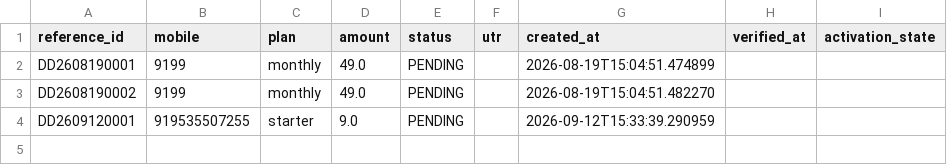
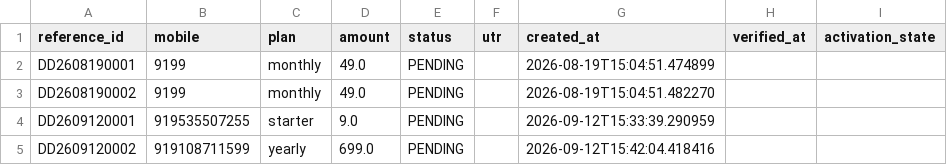
Before and after one commit to mishnit/daily-darshan, a CSV file: csv/payments.csv, drawn as a sheet.

```diff
--- a/csv/payments.csv
+++ b/csv/payments.csv
@@ -4 +4,2 @@ DD2608190002,9199,monthly,49.0,PENDING,,2026-08-19T15:04:51.482270,,
 DD2609120001,919535507255,starter,9.0,PENDING,,2026-09-12T15:33:39.290959,,
+DD2609120002,919108711599,yearly,699.0,PENDING,,2026-09-12T15:42:04.418416,,
```
Also changed, not shown: csv/logs.csv, csv/processed.csv, 3 other files.
